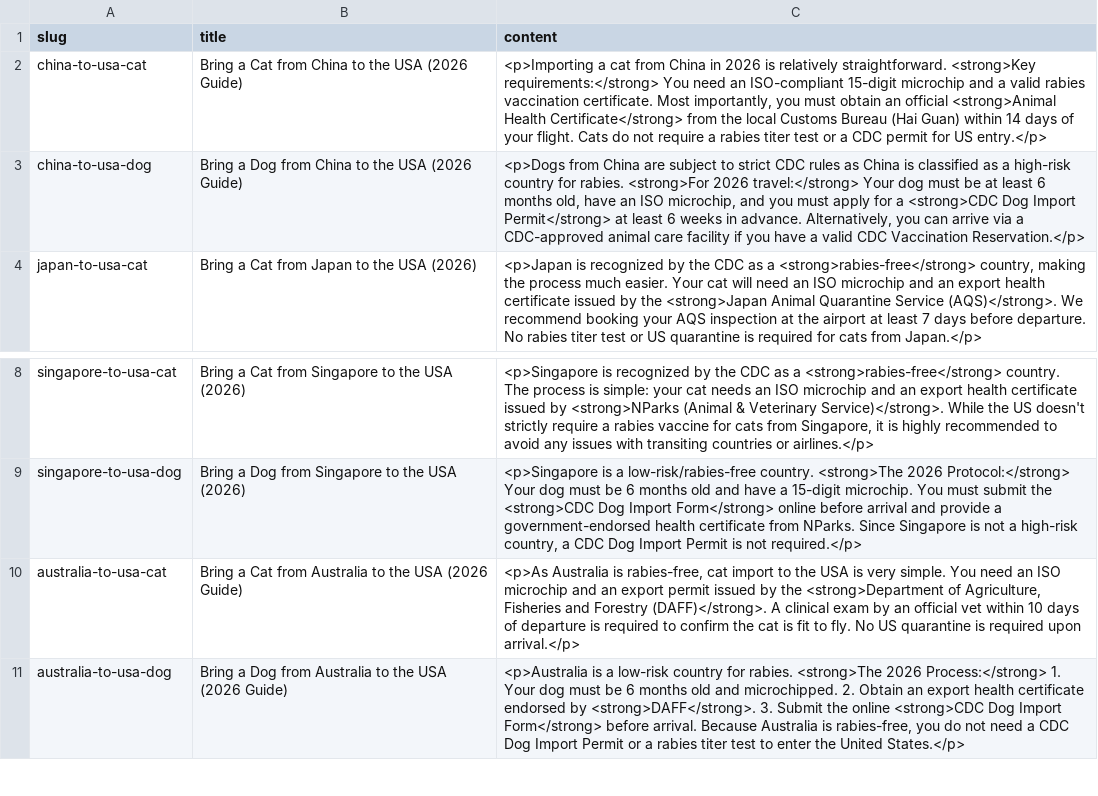
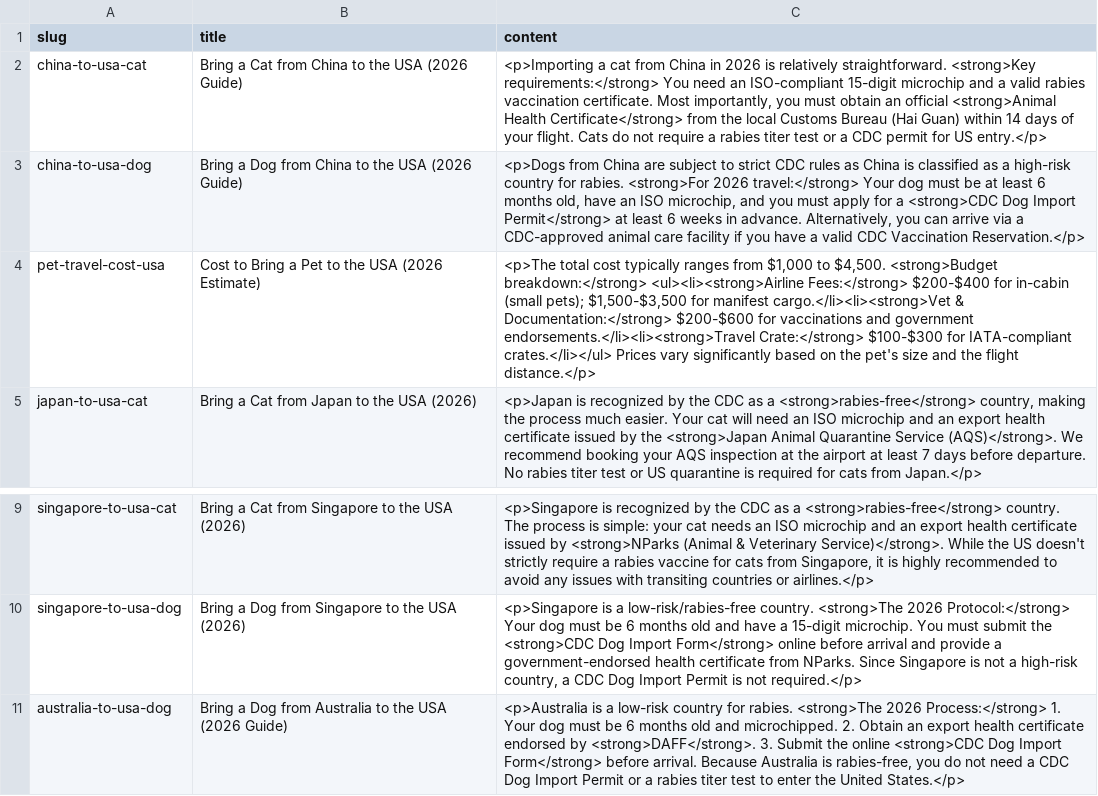
Before and after one commit to nanzhu1029652616-sys/petentryguide, a CSV file: topics.csv, drawn as a sheet; only a part is shown, gaps mark what is left out.

Commit message:
Update topics.csv

```diff
--- a/topics.csv
+++ b/topics.csv
@@ -3,2 +3,3 @@ china-to-usa-cat,"Bring a Cat from China to the USA (2026 Guide)","<p>Importing
 china-to-usa-dog,"Bring a Dog from China to the USA (2026 Guide)","<p>Dogs from China are subject to strict CDC rules as China is classified as a high-risk country for rabies. <strong>For 2026 travel:</strong> Your dog must be at least 6 months old, have an ISO microchip, and you must apply for a <strong>CDC Dog Import Permit</strong> at least 6 weeks in advance. Alternatively, you can arrive via a CDC-approved animal care facility if you have a valid CDC Vaccination Reservation.</p>"
+pet-travel-cost-usa,"Cost to Bring a Pet to the USA (2026 Estimate)","<p>The total cost typically ranges from $1,000 to $4,500. <strong>Budget breakdown:</strong> <ul><li><strong>Airline Fees:</strong> $200-$400 for in-cabin (small pets); $1,500-$3,500 for manifest cargo.</li><li><strong>Vet & Documentation:</strong> $200-$600 for vaccinations and government endorsements.</li><li><strong>Travel Crate:</strong> $100-$300 for IATA-compliant crates.</li></ul> Prices vary significantly based on the pet's size and the flight distance.</p>"
 japan-to-usa-cat,"Bring a Cat from Japan to the USA (2026)","<p>Japan is recognized by the CDC as a <strong>rabies-free</strong> country, making the process much easier. Your cat will need an ISO microchip and an export health certificate issued by the <strong>Japan Animal Quarantine Service (AQS)</strong>. We recommend booking your AQS inspection at the airport at least 7 days before departure. No rabies titer test or US quarantine is required for cats from Japan.</p>"
@@ -9,3 +10,2 @@ singapore-to-usa-cat,"Bring a Cat from Singapore to the USA (2026)","<p>Singapor
 singapore-to-usa-dog,"Bring a Dog from Singapore to the USA (2026)","<p>Singapore is a low-risk/rabies-free country. <strong>The 2026 Protocol:</strong> Your dog must be 6 months old and have a 15-digit microchip. You must submit the <strong>CDC Dog Import Form</strong> online before arrival and provide a government-endorsed health certificate from NParks. Since Singapore is not a high-risk country, a CDC Dog Import Permit is not required.</p>"
-australia-to-usa-cat,"Bring a Cat from Australia to the USA (2026 Guide)","<p>As Australia is rabies-free, cat import to the USA is very simple. You need an ISO microchip and an export permit issued by the <strong>Department of Agriculture, Fisheries and Forestry (DAFF)</strong>. A clinical exam by an official vet within 10 days of departure is required to confirm the cat is fit to fly. No US quarantine is required upon arrival.</p>"
 australia-to-usa-dog,"Bring a Dog from Australia to the USA (2026 Guide)","<p>Australia is a low-risk country for rabies. <strong>The 2026 Process:</strong> 1. Your dog must be 6 months old and microchipped. 2. Obtain an export health certificate endorsed by <strong>DAFF</strong>. 3. Submit the online <strong>CDC Dog Import Form</strong> before arrival. Because Australia is rabies-free, you do not need a CDC Dog Import Permit or a rabies titer test to enter the United States.</p>"
```
